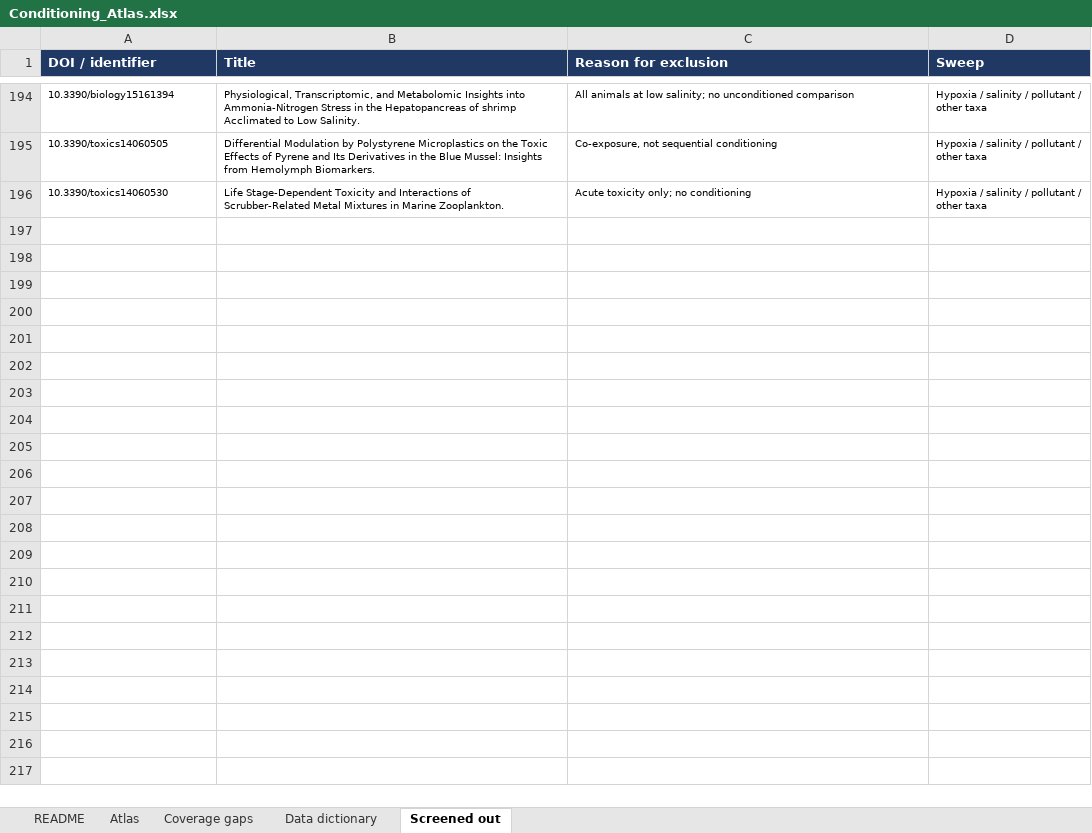
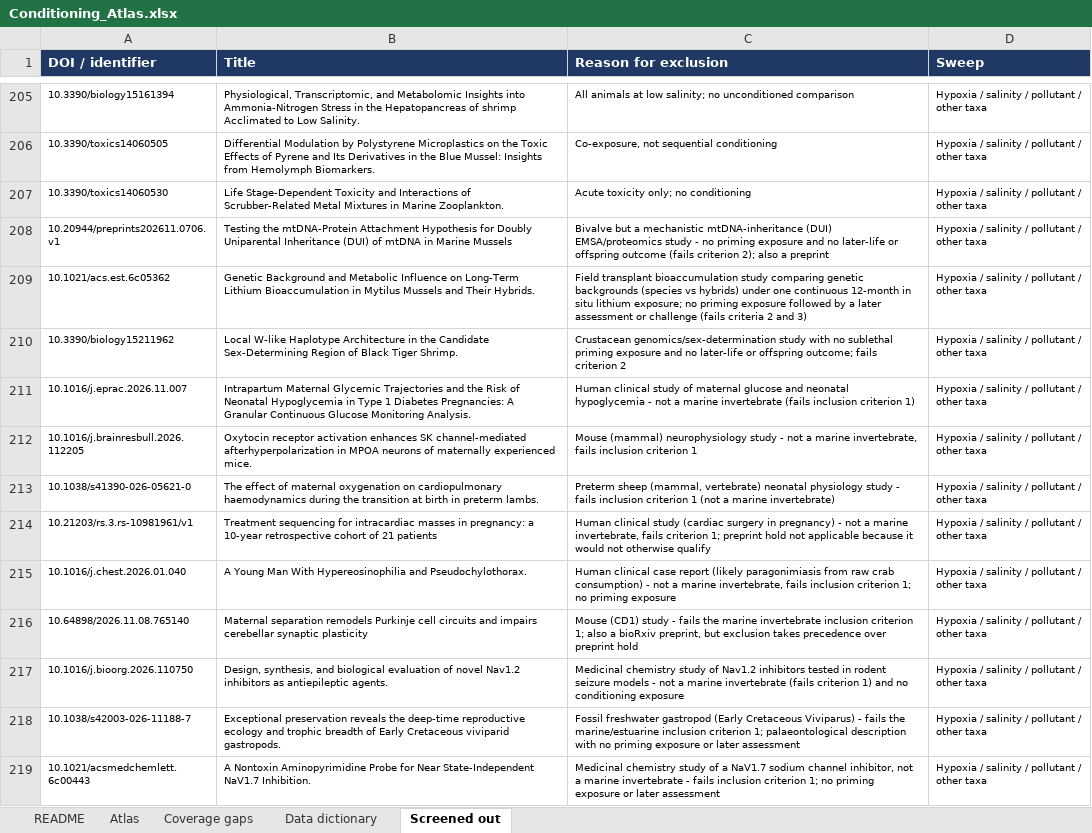
Before and after one commit to sr320/conditioning-atlas, an Excel workbook: Conditioning_Atlas.xlsx, sheet Screened out, drawn as a sheet; only a part is shown, gaps mark what is left out; values as stored, in another font and other column widths than the file's, no borders; charts and pictures not drawn; the diff covers the shown part only; the diff names each change by its address in the sheet, - before the commit and + after, or states it on an @@ line.

```diff
--- a/Conditioning_Atlas.xlsx (sheet Screened out)
+++ b/Conditioning_Atlas.xlsx (sheet Screened out)
+row 208: 10.20944/preprints202611.0706.v1 | Testing the mtDNA-Protein Attachment Hypothesis for Doubly Uniparental Inheritance (DUI) of mtDNA in Marine Mussels | Bivalve but a mechanistic mtDNA-inheritance (DUI) EMSA/proteomics study - no priming exposure and no later-life or offspring outcome (fails criterion 2); also a preprint | Hypoxia / salinity / pollutant / other taxa
+row 209: 10.1021/acs.est.6c05362 | Genetic Background and Metabolic Influence on Long-Term Lithium Bioaccumulation in Mytilus Mussels and Their Hybrids. | Field transplant bioaccumulation study comparing genetic backgrounds (species vs hybrids) under one continuous 12-month in situ lithium exposure; no priming exposure followed by a later assessment or challenge (fails criteria 2 and 3) | Hypoxia / salinity / pollutant / other taxa
+row 210: 10.3390/biology15211962 | Local W-like Haplotype Architecture in the Candidate Sex-Determining Region of Black Tiger Shrimp. | Crustacean genomics/sex-determination study with no sublethal priming exposure and no later-life or offspring outcome; fails criterion 2 | Hypoxia / salinity / pollutant / other taxa
+row 211: 10.1016/j.eprac.2026.11.007 | Intrapartum Maternal Glycemic Trajectories and the Risk of Neonatal Hypoglycemia in Type 1 Diabetes Pregnancies: A Granular Continuous Glucose Monitoring Analysis. | Human clinical study of maternal glucose and neonatal hypoglycemia - not a marine invertebrate (fails inclusion criterion 1) | Hypoxia / salinity / pollutant / other taxa
+row 212: 10.1016/j.brainresbull.2026.112205 | Oxytocin receptor activation enhances SK channel-mediated afterhyperpolarization in MPOA neurons of maternally experienced mice. | Mouse (mammal) neurophysiology study - not a marine invertebrate, fails inclusion criterion 1 | Hypoxia / salinity / pollutant / other taxa
+row 213: 10.1038/s41390-026-05621-0 | The effect of maternal oxygenation on cardiopulmonary haemodynamics during the transition at birth in preterm lambs. | Preterm sheep (mammal, vertebrate) neonatal physiology study - fails inclusion criterion 1 (not a marine invertebrate) | Hypoxia / salinity / pollutant / other taxa
+row 214: 10.21203/rs.3.rs-10981961/v1 | Treatment sequencing for intracardiac masses in pregnancy: a 10-year retrospective cohort of 21 patients | Human clinical study (cardiac surgery in pregnancy) - not a marine invertebrate, fails criterion 1; preprint hold not applicable because it would not otherwise qualify | Hypoxia / salinity / pollutant / other taxa
+row 215: 10.1016/j.chest.2026.01.040 | A Young Man With Hypereosinophilia and Pseudochylothorax. | Human clinical case report (likely paragonimiasis from raw crab consumption) - not a marine invertebrate, fails inclusion criterion 1; no priming exposure | Hypoxia / salinity / pollutant / other taxa
+row 216: 10.64898/2026.11.08.765140 | Maternal separation remodels Purkinje cell circuits and impairs cerebellar synaptic plasticity | Mouse (CD1) study - fails the marine invertebrate inclusion criterion 1; also a bioRxiv preprint, but exclusion takes precedence over preprint hold | Hypoxia / salinity / pollutant / other taxa
+row 217: 10.1016/j.bioorg.2026.110750 | Design, synthesis, and biological evaluation of novel Nav1.2 inhibitors as antiepileptic agents. | Medicinal chemistry study of Nav1.2 inhibitors tested in rodent seizure models - not a marine invertebrate (fails criterion 1) and no conditioning exposure | Hypoxia / salinity / pollutant / other taxa
+row 218: 10.1038/s42003-026-11188-7 | Exceptional preservation reveals the deep-time reproductive ecology and trophic breadth of Early Cretaceous viviparid gastropods. | Fossil freshwater gastropod (Early Cretaceous Viviparus) - fails the marine/estuarine inclusion criterion 1; palaeontological description with no priming exposure or later assessment | Hypoxia / salinity / pollutant / other taxa
+row 219: 10.1021/acsmedchemlett.6c00443 | A Nontoxin Aminopyrimidine Probe for Near State-Independent NaV1.7 Inhibition. | Medicinal chemistry study of a NaV1.7 sodium channel inhibitor, not a marine invertebrate - fails inclusion criterion 1; no priming exposure or later assessment | Hypoxia / salinity / pollutant / other taxa
```
Also changed, not shown: 22 added rows elsewhere in this sheet, sheet README, charts or pictures, 18 other files.
